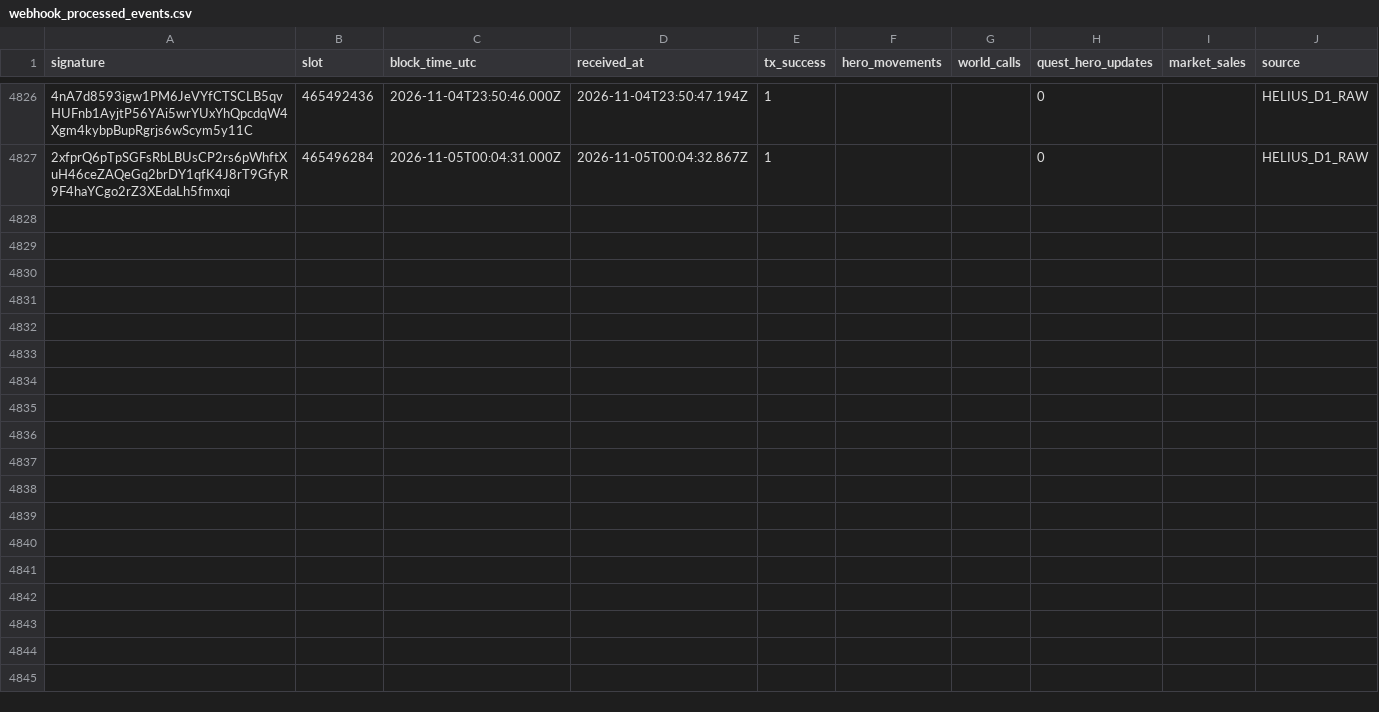
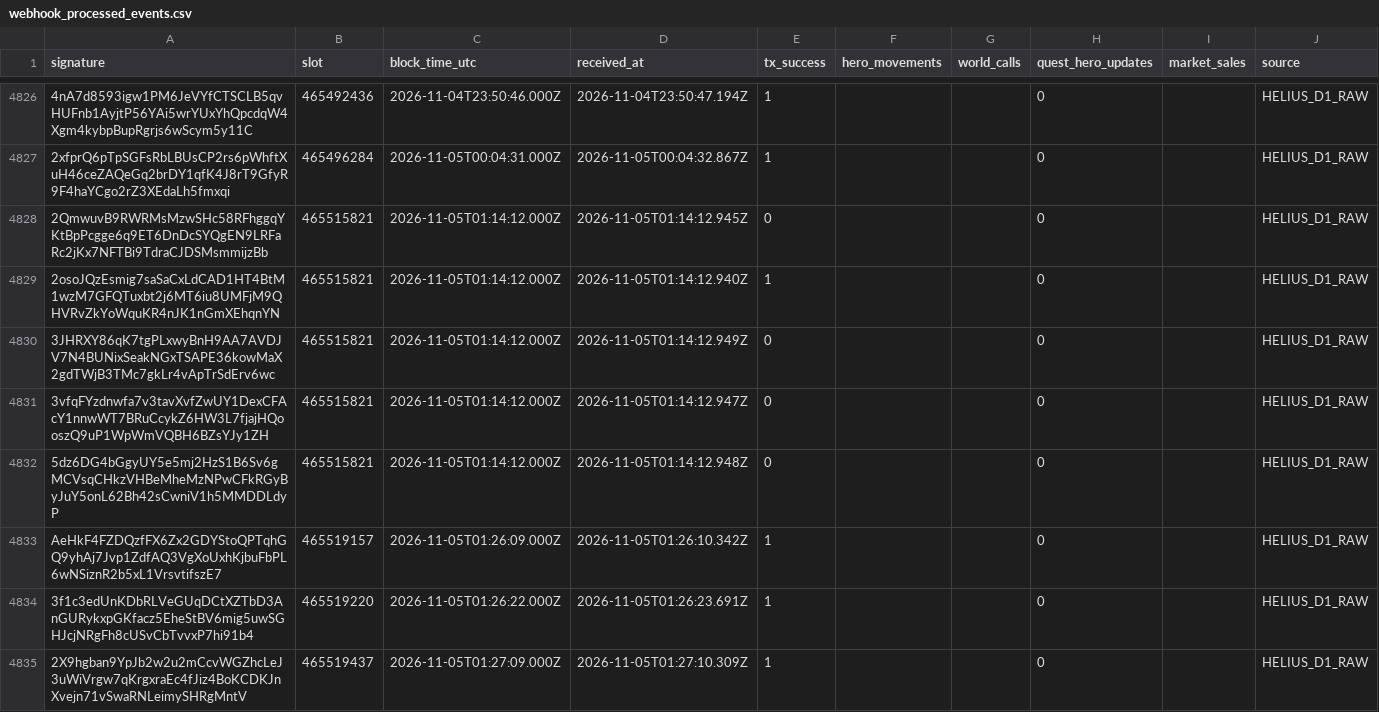
Before and after one commit to cjohnsongh/guild-saga-analytics, a CSV file: data/state/webhook_processed_events.csv, drawn as a sheet; only a part is shown, gaps mark what is left out; the diff names each change by its address in the sheet, - before the commit and + after, or states it on an @@ line.

```diff
--- a/data/state/webhook_processed_events.csv
+++ b/data/state/webhook_processed_events.csv
+row 4828: 2QmwuvB9RWRMsMzwSHc58RFhggqYKtBpPcgge6q9ET6DnDcSYQgEN9LRFaRc2jKx7NFTBi9TdraCJDSMsmmijzBb | 465515821 | 2026-11-05T01:14:12.000Z | 2026-11-05T01:14:12.945Z | 0 |  |  | 0 |  | HELIUS_D1_RAW
+row 4829: 2osoJQzEsmig7saSaCxLdCAD1HT4BtM1wzM7GFQTuxbt2j6MT6iu8UMFjM9QHVRvZkYoWquKR4nJK1nGmXEhqnYN | 465515821 | 2026-11-05T01:14:12.000Z | 2026-11-05T01:14:12.940Z | 1 |  |  | 0 |  | HELIUS_D1_RAW
+row 4830: 3JHRXY86qK7tgPLxwyBnH9AA7AVDJV7N4BUNixSeakNGxTSAPE36kowMaX2gdTWjB3TMc7gkLr4vApTrSdErv6wc | 465515821 | 2026-11-05T01:14:12.000Z | 2026-11-05T01:14:12.949Z | 0 |  |  | 0 |  | HELIUS_D1_RAW
+row 4831: 3vfqFYzdnwfa7v3tavXvfZwUY1DexCFAcY1nnwWT7BRuCcykZ6HW3L7fjajHQooszQ9uP1WpWmVQBH6BZsYJy1ZH | 465515821 | 2026-11-05T01:14:12.000Z | 2026-11-05T01:14:12.947Z | 0 |  |  | 0 |  | HELIUS_D1_RAW
+row 4832: 5dz6DG4bGgyUY5e5mj2HzS1B6Sv6gMCVsqCHkzVHBeMheMzNPwCFkRGyByJuY5onL62Bh42sCwniV1h5MMDDLdyP | 465515821 | 2026-11-05T01:14:12.000Z | 2026-11-05T01:14:12.948Z | 0 |  |  | 0 |  | HELIUS_D1_RAW
+row 4833: AeHkF4FZDQzfFX6Zx2GDYStoQPTqhGQ9yhAj7Jvp1ZdfAQ3VgXoUxhKjbuFbPL6wNSiznR2b5xL1VrsvtifszE7 | 465519157 | 2026-11-05T01:26:09.000Z | 2026-11-05T01:26:10.342Z | 1 |  |  | 0 |  | HELIUS_D1_RAW
+row 4834: 3f1c3edUnKDbRLVeGUqDCtXZTbD3AnGURykxpGKfacz5EheStBV6mig5uwSGHJcjNRgFh8cUSvCbTvvxP7hi91b4 | 465519220 | 2026-11-05T01:26:22.000Z | 2026-11-05T01:26:23.691Z | 1 |  |  | 0 |  | HELIUS_D1_RAW
+row 4835: 2X9hgban9YpJb2w2u2mCcvWGZhcLeJ3uWiVrgw7qKrgxraEc4fJiz4BoKCDKJnXvejn71vSwaRNLeimySHRgMntV | 465519437 | 2026-11-05T01:27:09.000Z | 2026-11-05T01:27:10.309Z | 1 |  |  | 0 |  | HELIUS_D1_RAW
```
Also changed, not shown: 5 other files.
